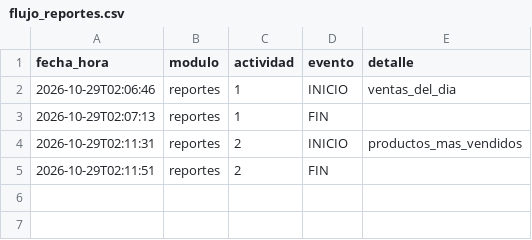
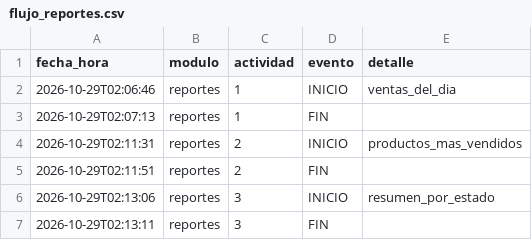
Before and after one commit to osielespinoza16-web/cafetec, a CSV file: registro/flujo_reportes.csv, drawn as a sheet.

```diff
--- a/registro/flujo_reportes.csv
+++ b/registro/flujo_reportes.csv
@@ -5 +5,3 @@ fecha_hora,modulo,actividad,evento,detalle
 2026-10-29T02:11:51,reportes,2,FIN,
+2026-10-29T02:13:06,reportes,3,INICIO,resumen_por_estado
+2026-10-29T02:13:11,reportes,3,FIN,
```
Also changed, not shown: registro/ejecuciones_reportes.csv, 1 other file.
